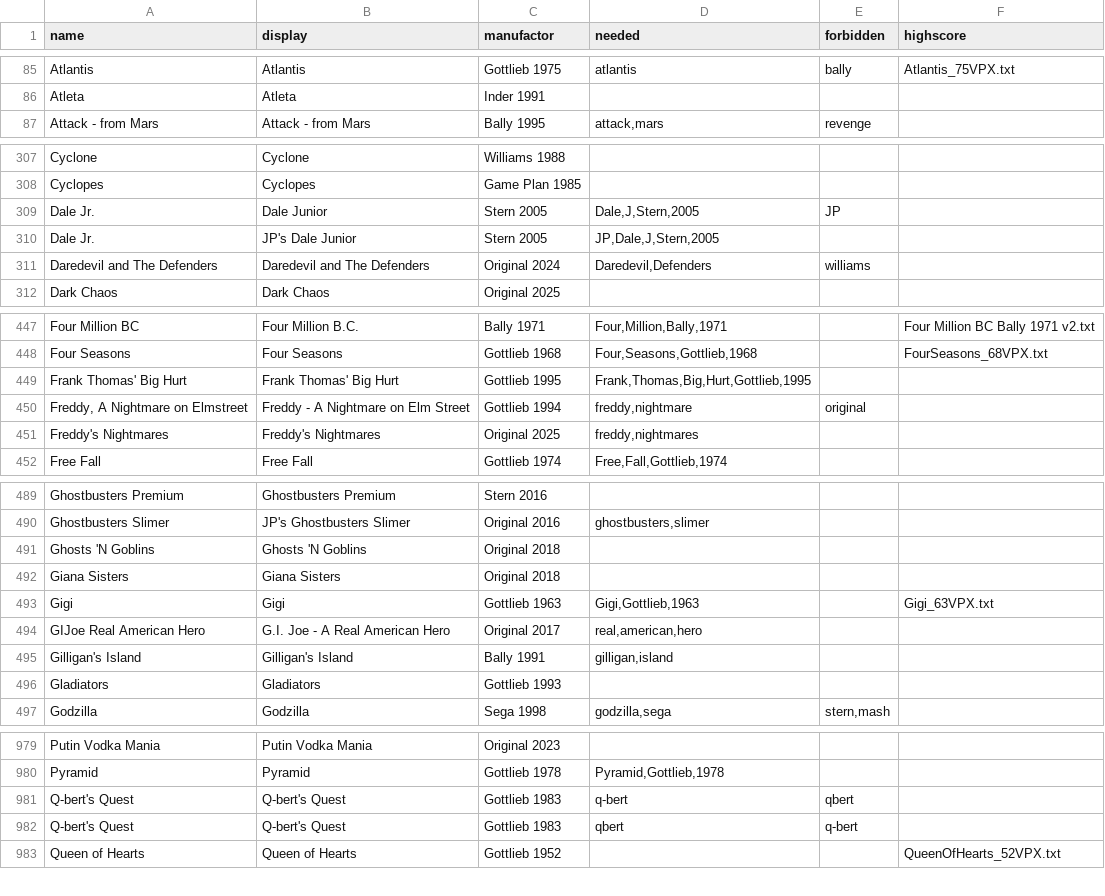
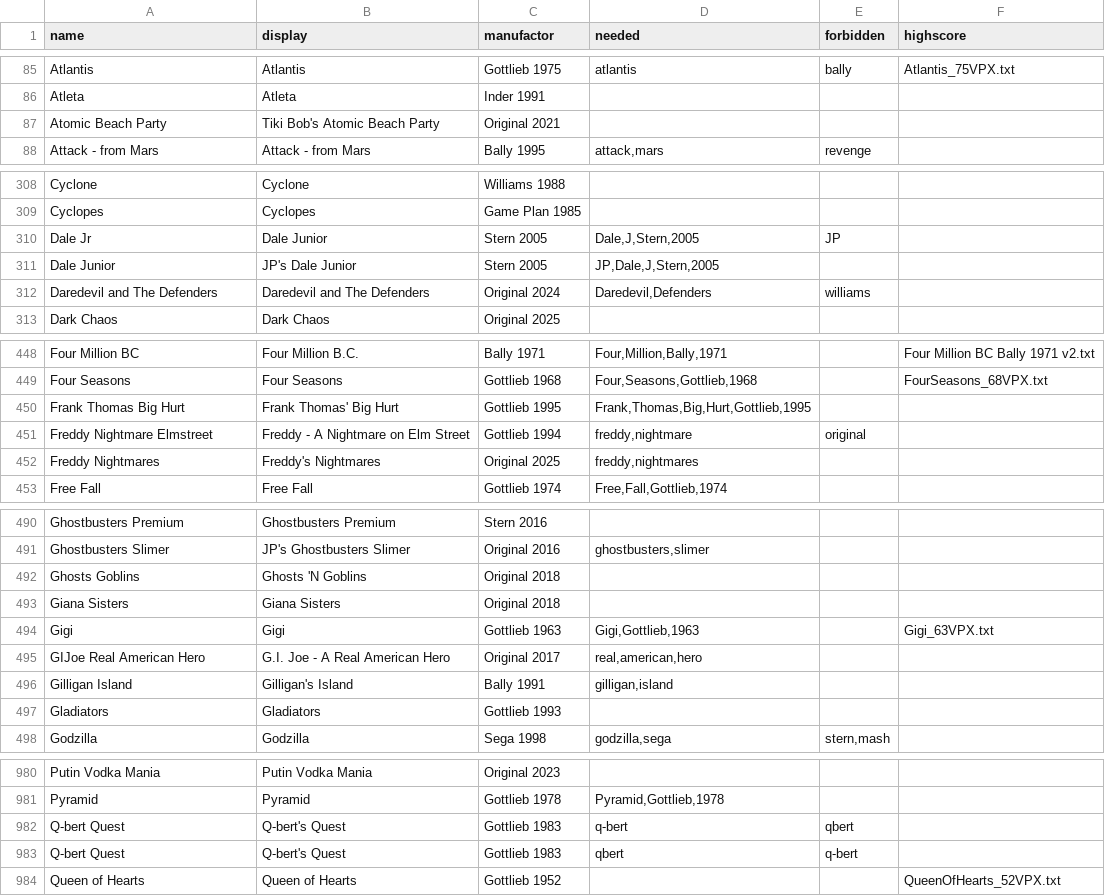
Before and after one commit to BA5T1/tablearray, a CSV file: tablearray.csv, drawn as a sheet; only a part is shown, gaps mark what is left out; the diff covers the shown part only.

Commit message:
Update tablearray.csv
' deleted

```diff
--- a/tablearray.csv
+++ b/tablearray.csv
@@ -86,2 +86,3 @@ Atlantis,Atlantis,Gottlieb 1975,atlantis,bally,Atlantis_75VPX.txt
 Atleta,Atleta,Inder 1991,,,
+Atomic Beach Party,Tiki Bob's Atomic Beach Party,Original 2021,,,
 Attack - from Mars,Attack - from Mars,Bally 1995,"attack,mars",revenge,
@@ -308,4 +309,4 @@ Cyclone,Cyclone,Williams 1988,,,
 Cyclopes,Cyclopes,Game Plan 1985,,,
-Dale Jr.,Dale Junior,Stern 2005,"Dale,J,Stern,2005",JP,
-Dale Jr.,JP's Dale Junior,Stern 2005,"JP,Dale,J,Stern,2005",,
+Dale Jr,Dale Junior,Stern 2005,"Dale,J,Stern,2005",JP,
+Dale Junior,JP's Dale Junior,Stern 2005,"JP,Dale,J,Stern,2005",,
 Daredevil and The Defenders,Daredevil and The Defenders,Original 2024,"Daredevil,Defenders",williams,
@@ -448,5 +449,5 @@ Four Million BC,Four Million B.C.,Bally 1971,"Four,Million,Bally,1971",,Four Mil
 Four Seasons,Four Seasons,Gottlieb 1968,"Four,Seasons,Gottlieb,1968",,FourSeasons_68VPX.txt
-Frank Thomas' Big Hurt,Frank Thomas' Big Hurt,Gottlieb 1995,"Frank,Thomas,Big,Hurt,Gottlieb,1995",,
-"Freddy, A Nightmare on Elmstreet",Freddy - A Nightmare on Elm Street,Gottlieb 1994,"freddy,nightmare",original,
-Freddy's Nightmares,Freddy's Nightmares,Original 2025,"freddy,nightmares",,
+Frank Thomas Big Hurt,Frank Thomas' Big Hurt,Gottlieb 1995,"Frank,Thomas,Big,Hurt,Gottlieb,1995",,
+Freddy Nightmare Elmstreet,Freddy - A Nightmare on Elm Street,Gottlieb 1994,"freddy,nightmare",original,
+Freddy Nightmares,Freddy's Nightmares,Original 2025,"freddy,nightmares",,
 Free Fall,Free Fall,Gottlieb 1974,"Free,Fall,Gottlieb,1974",,
@@ -490,3 +491,3 @@ Ghostbusters Premium,Ghostbusters Premium,Stern 2016,,,
 Ghostbusters Slimer,JP's Ghostbusters Slimer,Original 2016,"ghostbusters,slimer",,
-Ghosts 'N Goblins,Ghosts 'N Goblins,Original 2018,,,
+Ghosts Goblins,Ghosts 'N Goblins,Original 2018,,,
 Giana Sisters,Giana Sisters,Original 2018,,,
@@ -494,3 +495,3 @@ Gigi,Gigi,Gottlieb 1963,"Gigi,Gottlieb,1963",,Gigi_63VPX.txt
 GIJoe Real American Hero,G.I. Joe - A Real American Hero,Original 2017,"real,american,hero",,
-Gilligan's Island,Gilligan's Island,Bally 1991,"gilligan,island",,
+Gilligan Island,Gilligan's Island,Bally 1991,"gilligan,island",,
 Gladiators,Gladiators,Gottlieb 1993,,,
@@ -980,4 +981,4 @@ Putin Vodka Mania,Putin Vodka Mania,Original 2023,,,
 Pyramid,Pyramid,Gottlieb 1978,"Pyramid,Gottlieb,1978",,
-Q-bert's Quest,Q-bert's Quest,Gottlieb 1983,q-bert,qbert,
-Q-bert's Quest,Q-bert's Quest,Gottlieb 1983,qbert,q-bert,
+Q-bert Quest,Q-bert's Quest,Gottlieb 1983,q-bert,qbert,
+Q-bert Quest,Q-bert's Quest,Gottlieb 1983,qbert,q-bert,
 Queen of Hearts,Queen of Hearts,Gottlieb 1952,,,QueenOfHearts_52VPX.txt
```
Also changed, not shown: 23 edited cells elsewhere in this file.
